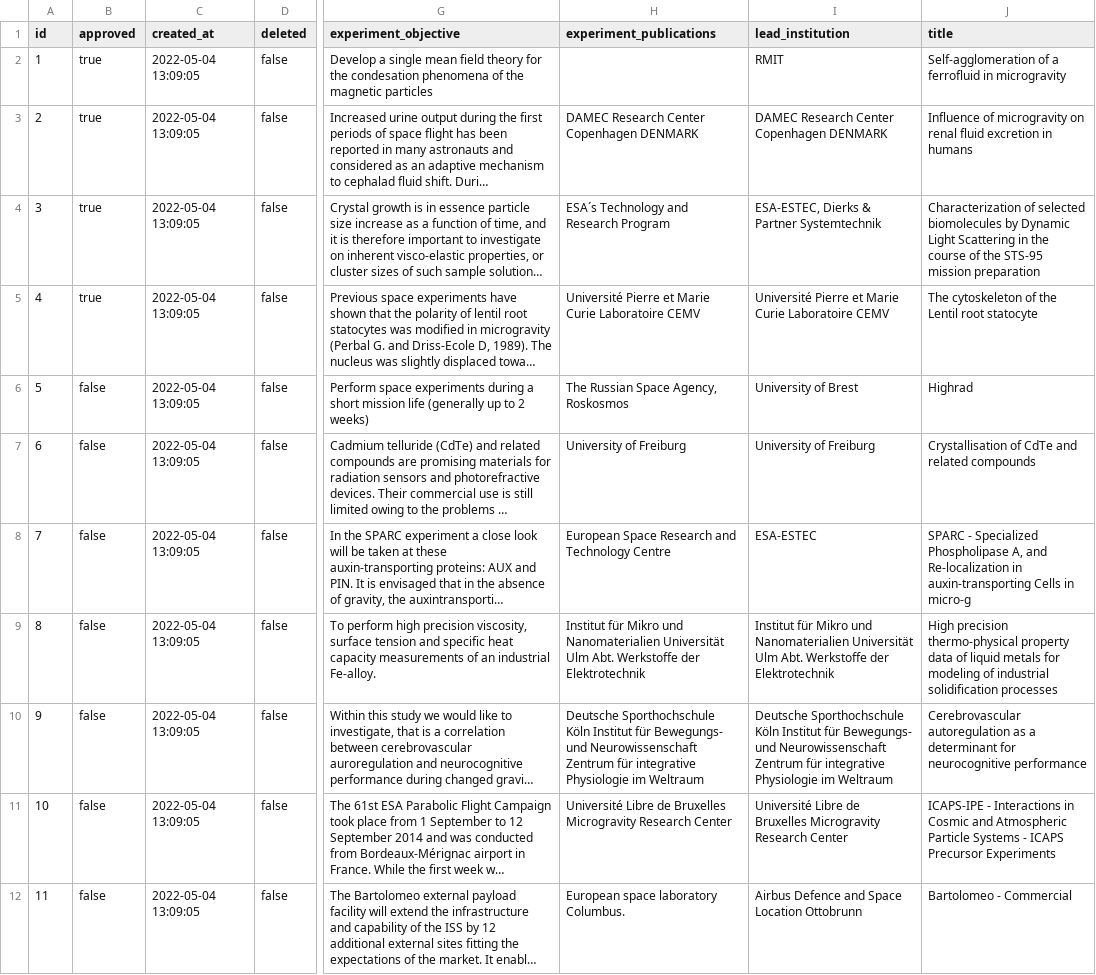
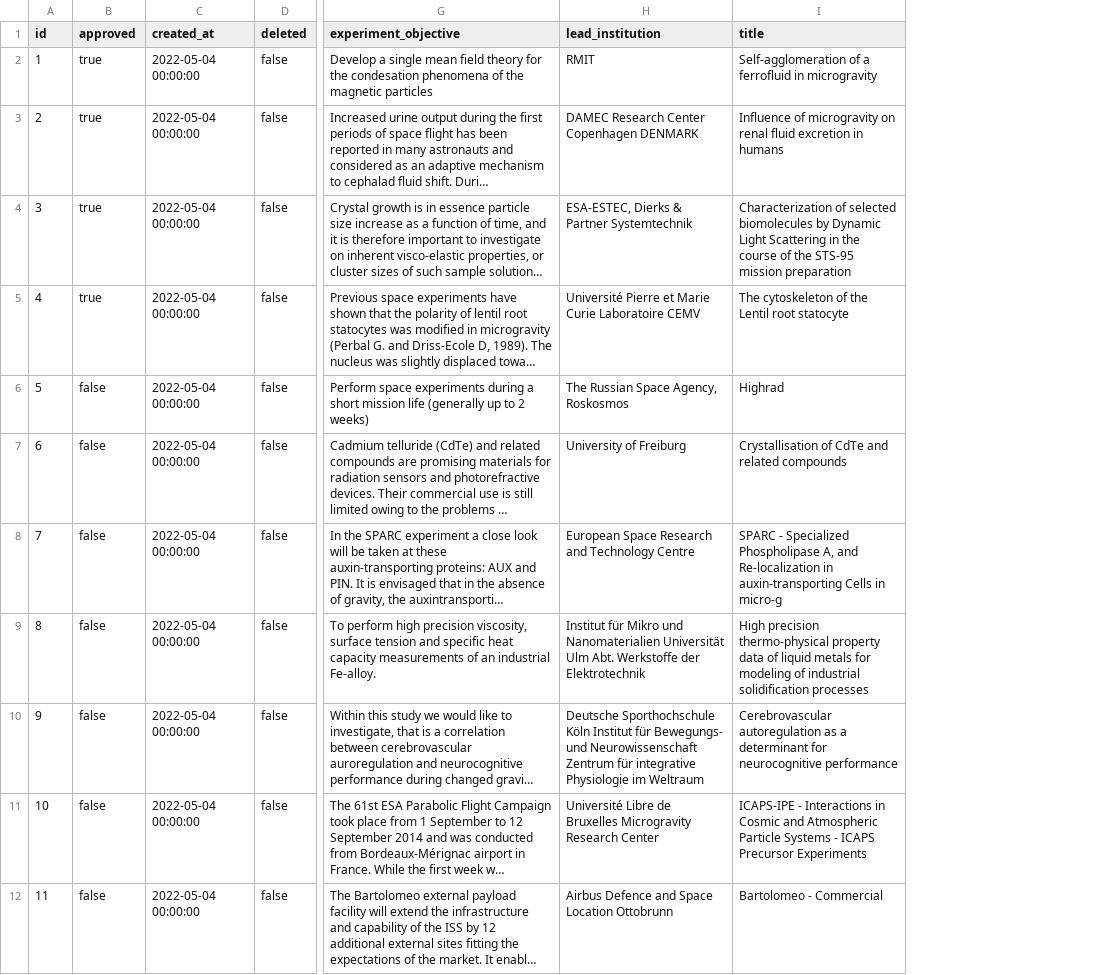
Before and after one commit to cosc2408-s1-2022/microgravity-database, a CSV file: backend/data/csv/dev_experiment.csv, drawn as a sheet; only a part is shown, gaps mark what is left out; long unchanged cells end in …; removed rows and columns are numbered as before the commit, all else as after; the diff covers the shown part only; the diff names each change by its address in the sheet, - before the commit and + after, or states it on an @@ line.

Commit message:
Update data files

```diff
--- a/backend/data/csv/dev_experiment.csv
+++ b/backend/data/csv/dev_experiment.csv
-column H (experiment_publications), rows 3-12: DAMEC Research Center Copenhagen DENMARK | ESA´s Technology and Research Program | Université Pierre et Marie Curie Laboratoire CEMV | The Russian Space Agency, Roskosmos | University of Freiburg | European Space Research and Technology Centre | Institut für Mikro und Nanomaterialien Universität Ulm Abt. Werkstoffe der Elektrotechnik | Deutsche Sporthochschule Köln Institut für Bewegungs- und Neurowissenschaft Zentrum für integrative Physiologie im Weltraum | Université Libre de Bruxelles Microgravity Research Center | European space laboratory Columbus.
-C2:C12 (created_at): 2022-05-04 13:09:05
+C2:C12 (created_at): 2022-05-04 00:00:00
-H6 (lead_institution): University of Brest
+H6 (lead_institution): The Russian Space Agency, Roskosmos
-H8 (lead_institution): ESA-ESTEC
+H8 (lead_institution): European Space Research and Technology Centre
```
Also changed, not shown: 20 edited cells elsewhere in this file, 19 other files.
